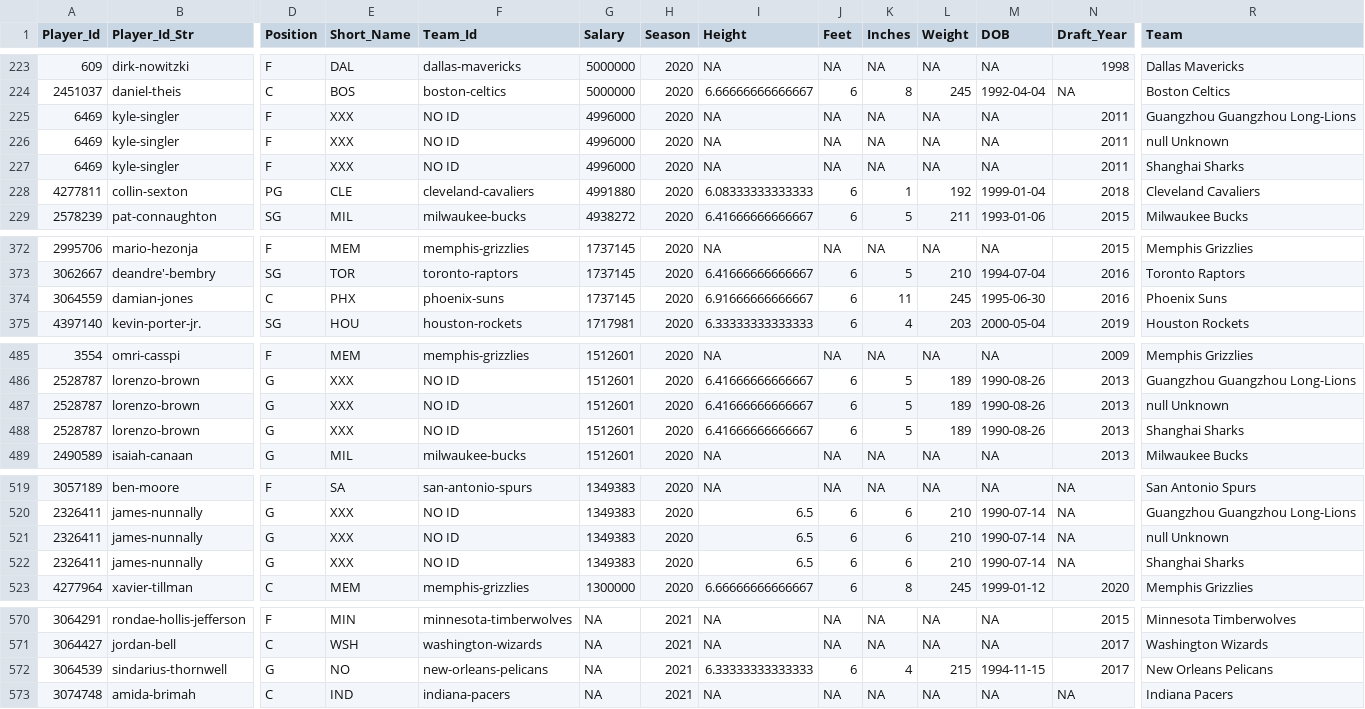
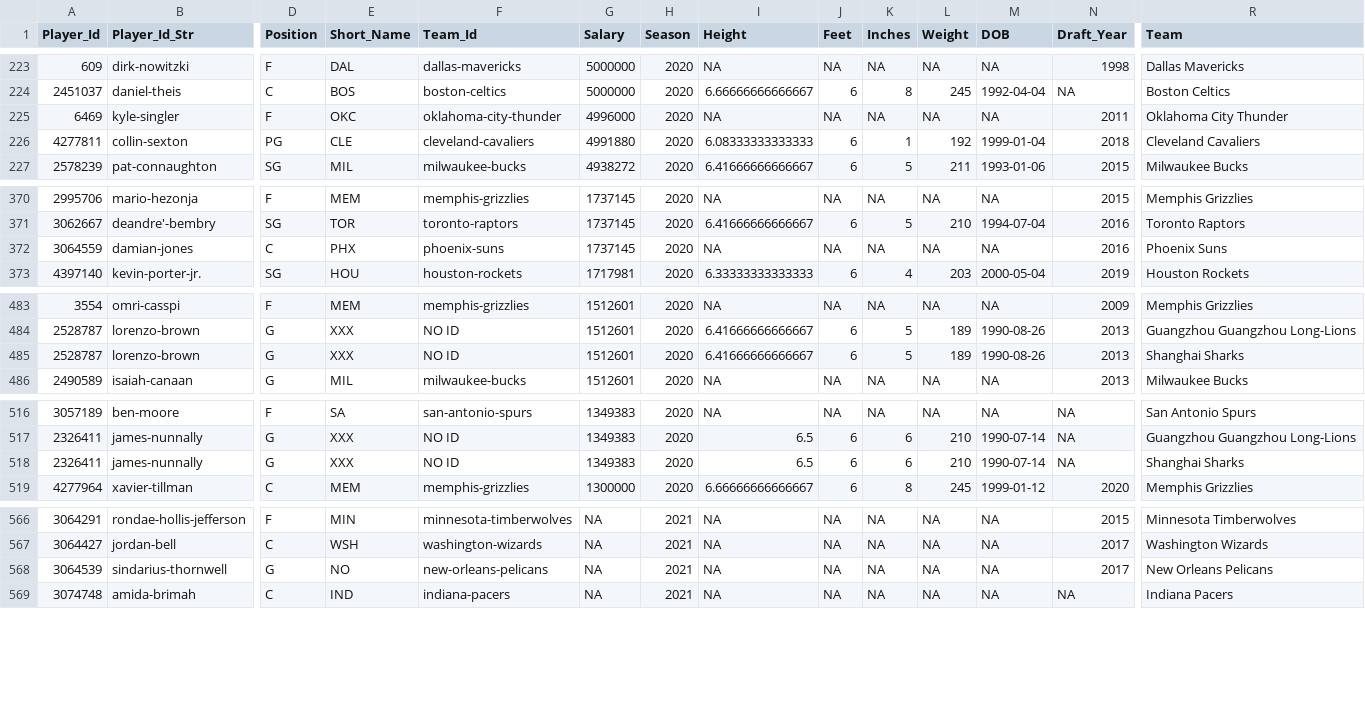
Before and after one commit to MattC137/Open_Data, a CSV file: Data/Sports/NBA/NBA_2021_Players.csv, drawn as a sheet; only a part is shown, gaps mark what is left out; removed rows and columns are numbered as before the commit, all else as after; rows hold the shown columns only; the diff covers the shown part only; the diff names each change by its address in the sheet, - before the commit and + after, or states it on an @@ line.

```diff
--- a/Data/Sports/NBA/NBA_2021_Players.csv
+++ b/Data/Sports/NBA/NBA_2021_Players.csv
-row 225: 6469 | kyle-singler | F | XXX | NO ID | 4996000 | 2020 | NA | NA | NA | NA | NA | 2011 | Guangzhou Guangzhou Long-Lions
-row 226: 6469 | kyle-singler | F | XXX | NO ID | 4996000 | 2020 | NA | NA | NA | NA | NA | 2011 | null Unknown
-E225 (Short_Name): XXX
+E225 (Short_Name): OKC
-F225 (Team_Id): NO ID
+F225 (Team_Id): oklahoma-city-thunder
-R225 (Team): Shanghai Sharks
+R225 (Team): Oklahoma City Thunder
-I372 (Height): 6.91666666666667
+I372 (Height): NA
-J372 (Feet): 6
+J372 (Feet): NA
-K372 (Inches): 11
+K372 (Inches): NA
-L372 (Weight): 245
+L372 (Weight): NA
-M372 (DOB): 1995-06-30
+M372 (DOB): NA
-row 487: 2528787 | lorenzo-brown | G | XXX | NO ID | 1512601 | 2020 | 6.41666666666667 | 6 | 5 | 189 | 1990-08-26 | 2013 | null Unknown
-row 521: 2326411 | james-nunnally | G | XXX | NO ID | 1349383 | 2020 | 6.5 | 6 | 6 | 210 | 1990-07-14 | NA | null Unknown
-I568 (Height): 6.33333333333333
+I568 (Height): NA
-J568 (Feet): 6
+J568 (Feet): NA
-K568 (Inches): 4
+K568 (Inches): NA
-L568 (Weight): 215
+L568 (Weight): NA
-M568 (DOB): 1994-11-15
+M568 (DOB): NA
```
Also changed, not shown: 11 edited cells elsewhere in this file, Data/Sports/NBA/NBA_2021_Games.csv, Data/Sports/NBA/NBA_2021_Line_Log.csv, 2 other files.
